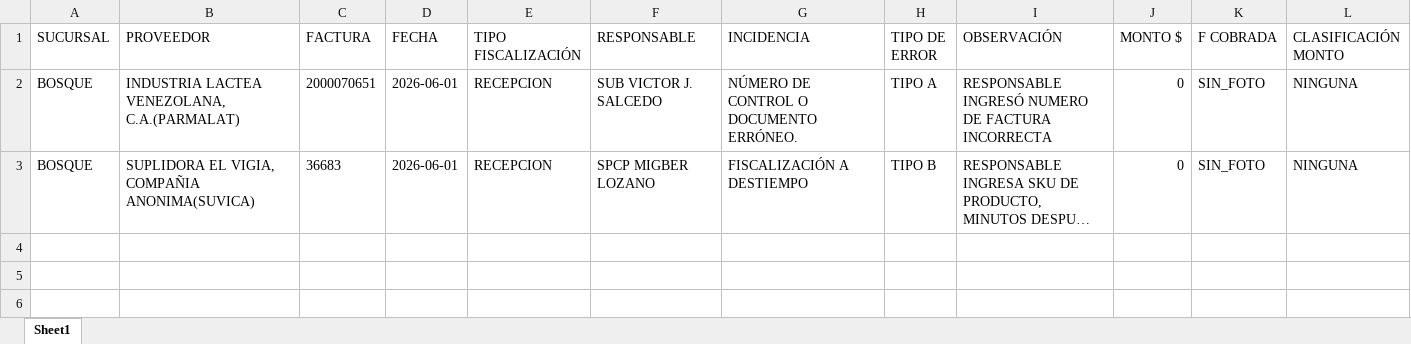
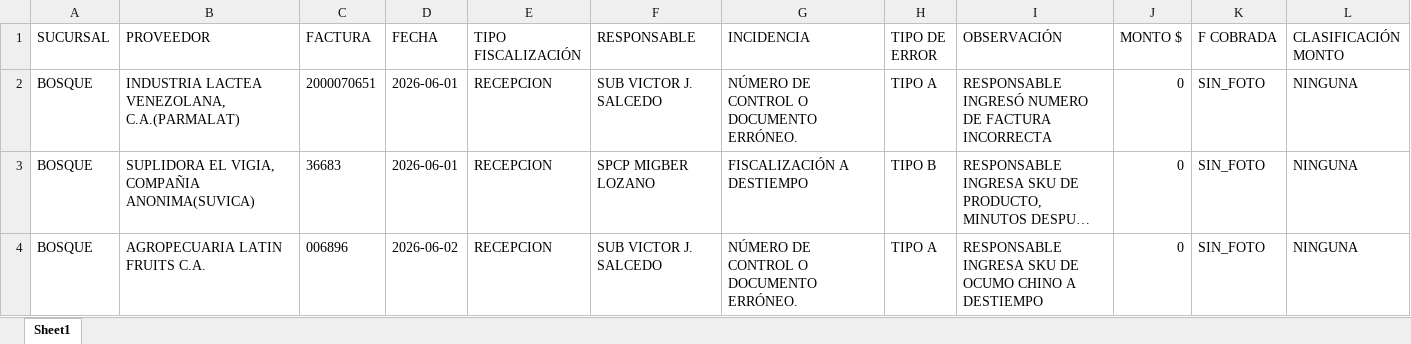
Before and after one commit to monitoreocmi/FISCALIZACION, an Excel workbook: cuadros/JUNIO/BOSQUE.xlsx, sheet Sheet1, drawn as a sheet; only a part is shown; long unchanged cells end in …; values as stored, in another font and other column widths than the file's, no borders; rows hold the shown columns only; the diff names each change by its address in the sheet, - before the commit and + after, or states it on an @@ line.

```diff
--- a/cuadros/JUNIO/BOSQUE.xlsx (sheet Sheet1)
+++ b/cuadros/JUNIO/BOSQUE.xlsx (sheet Sheet1)
+row 4: BOSQUE | AGROPECUARIA LATIN FRUITS C.A. | 006896 | 2026-06-02 | RECEPCION | SUB VICTOR J. SALCEDO | NÚMERO DE CONTROL O DOCUMENTO ERRÓNEO. | TIPO A | RESPONSABLE INGRESA SKU DE OCUMO CHINO A DESTIEMPO | 0 | SIN_FOTO | NINGUNA
```
Also changed, not shown: cuadros/ABRIL/ABRIL_BARQUISIMETO_CASTAÑO.xlsx, cuadros/JUNIO/ACACIAS.xlsx, 48 other files.
